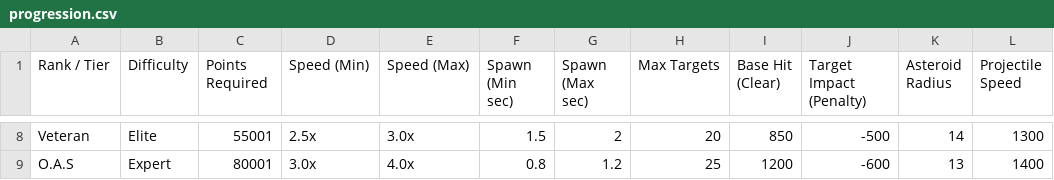
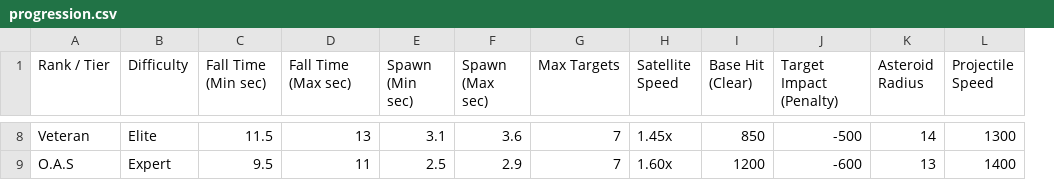
Before and after one commit to darqueshadow/PowerLine-Challenge, a CSV file: Game/cartridges/Asteroid Command/files/datasets/progression.csv, drawn as a sheet; only a part is shown, gaps mark what is left out; removed rows and columns are numbered as before the commit, all else as after; the diff covers the shown part only; the diff names each change by its address in the sheet, - before the commit and + after, or states it on an @@ line.

```diff
--- a/Game/cartridges/Asteroid Command/files/datasets/progression.csv
+++ b/Game/cartridges/Asteroid Command/files/datasets/progression.csv
-column E (Speed (Max)), rows 8-9: 3.0x | 4.0x
+column H (Satellite Speed), rows 8-9: 1.45x | 1.60x
-C1: Points Required
+C1: Fall Time (Min sec)
-D1: Speed (Min)
+D1: Fall Time (Max sec)
-C8 (Fall Time (Min sec)): 55001
+C8 (Fall Time (Min sec)): 11.5
-D8 (Fall Time (Max sec)): 2.5x
+D8 (Fall Time (Max sec)): 13
-E8 (Spawn (Min sec)): 1.5
+E8 (Spawn (Min sec)): 3.1
-F8 (Spawn (Max sec)): 2
+F8 (Spawn (Max sec)): 3.6
-G8 (Max Targets): 20
+G8 (Max Targets): 7
-C9 (Fall Time (Min sec)): 80001
+C9 (Fall Time (Min sec)): 9.5
-D9 (Fall Time (Max sec)): 3.0x
+D9 (Fall Time (Max sec)): 11
-E9 (Spawn (Min sec)): 0.8
+E9 (Spawn (Min sec)): 2.5
-F9 (Spawn (Max sec)): 1.2
+F9 (Spawn (Max sec)): 2.9
-G9 (Max Targets): 25
+G9 (Max Targets): 7
```
Also changed, not shown: 30 edited cells elsewhere in this file, 6 other files.
